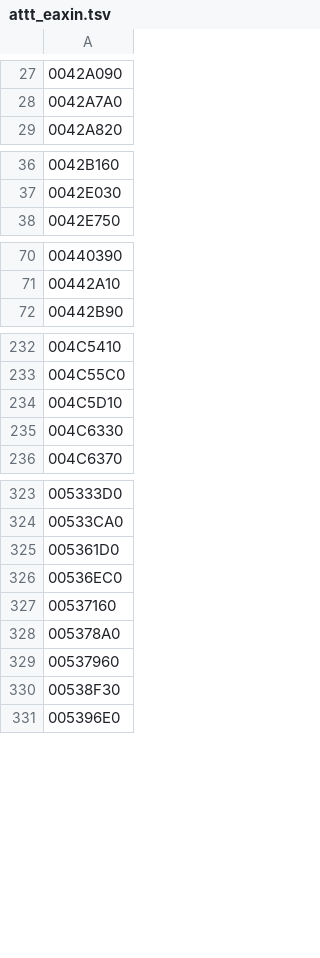
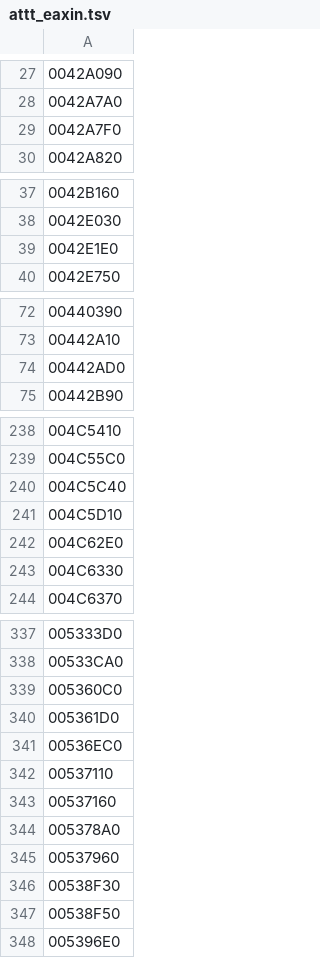
Before and after one commit to Leftaseer/AttT-Fix, a TSV file: decomp/symbols/attt_eaxin.tsv, drawn as a sheet; only a part is shown, gaps mark what is left out; the diff covers the shown part only.

```diff
--- a/decomp/symbols/attt_eaxin.tsv
+++ b/decomp/symbols/attt_eaxin.tsv
@@ -28,2 +28,3 @@
 0042A7A0
+0042A7F0
 0042A820
@@ -37,2 +38,3 @@
 0042E030
+0042E1E0
 0042E750
@@ -71,2 +73,3 @@
 00442A10
+00442AD0
 00442B90
@@ -233,3 +239,5 @@
 004C55C0
+004C5C40
 004C5D10
+004C62E0
 004C6330
@@ -324,4 +338,6 @@
 00533CA0
+005360C0
 005361D0
 00536EC0
+00537110
 00537160
@@ -330,2 +346,3 @@
 00538F30
+00538F50
 005396E0
```
Also changed, not shown: 14 added rows elsewhere in this file.
